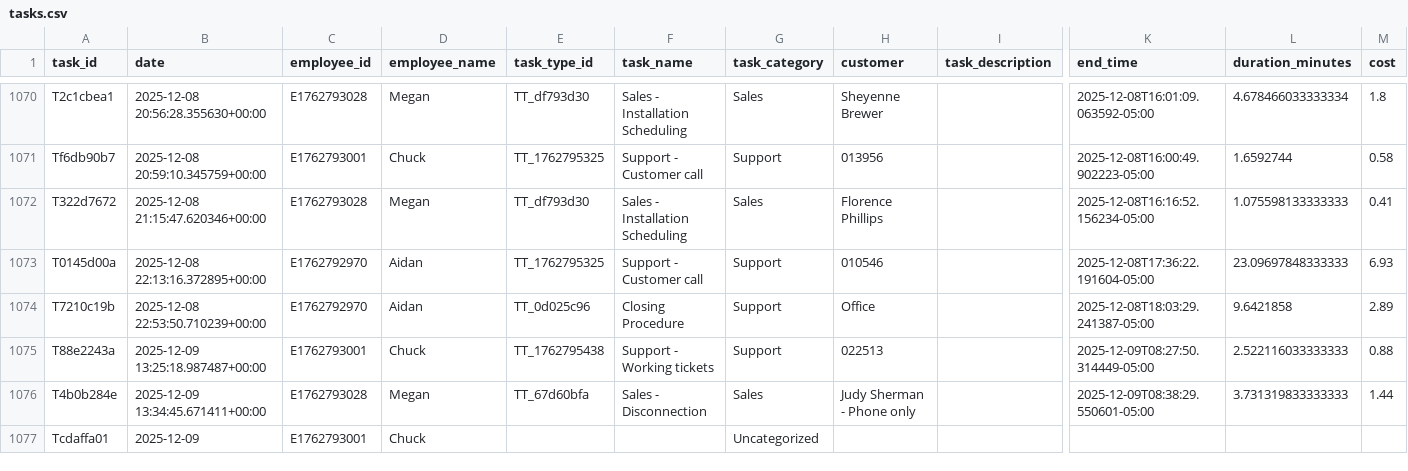
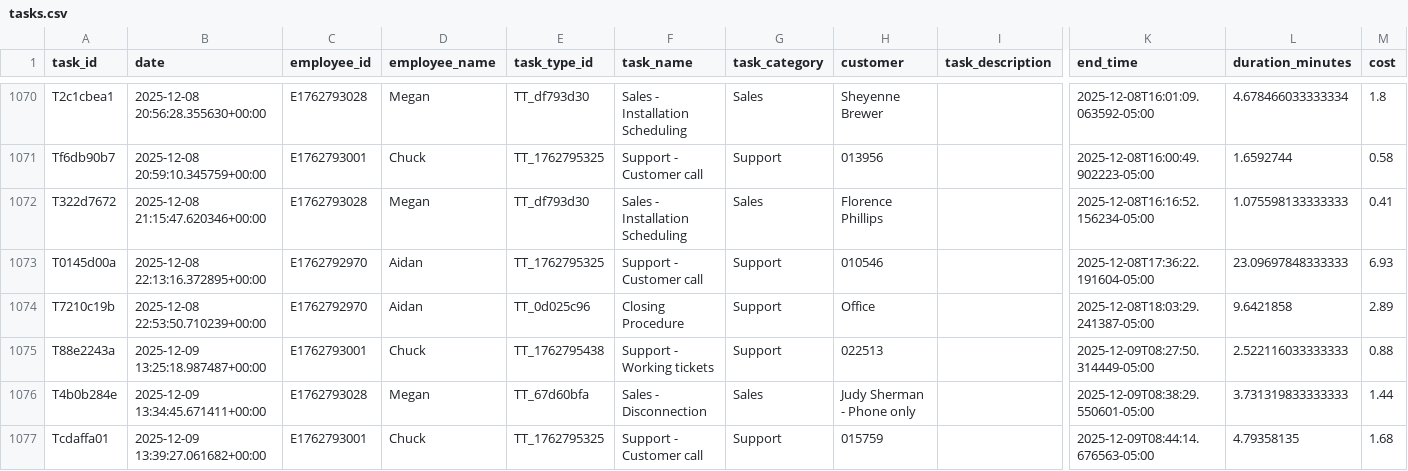
Before and after one commit to pwngithub/Employeetime, a CSV file: Data/tasks.csv, drawn as a sheet; only a part is shown, gaps mark what is left out; the diff names each change by its address in the sheet, - before the commit and + after, or states it on an @@ line.

Commit message:
Finish task (with details)

```diff
--- a/Data/tasks.csv
+++ b/Data/tasks.csv
-B1077 (date): 2025-12-09
+B1077 (date): 2025-12-09 13:39:27.061682+00:00
-E1077 (task_type_id): (empty)
+E1077 (task_type_id): TT_1762795325
-F1077 (task_name): (empty)
+F1077 (task_name): Support - Customer call
-G1077 (task_category): Uncategorized
+G1077 (task_category): Support
-H1077 (customer): (empty)
+H1077 (customer): 015759
-K1077 (end_time): (empty)
+K1077 (end_time): 2025-12-09T08:44:14.676563-05:00
-L1077 (duration_minutes): (empty)
+L1077 (duration_minutes): 4.79358135
-M1077 (cost): (empty)
+M1077 (cost): 1.68
```
